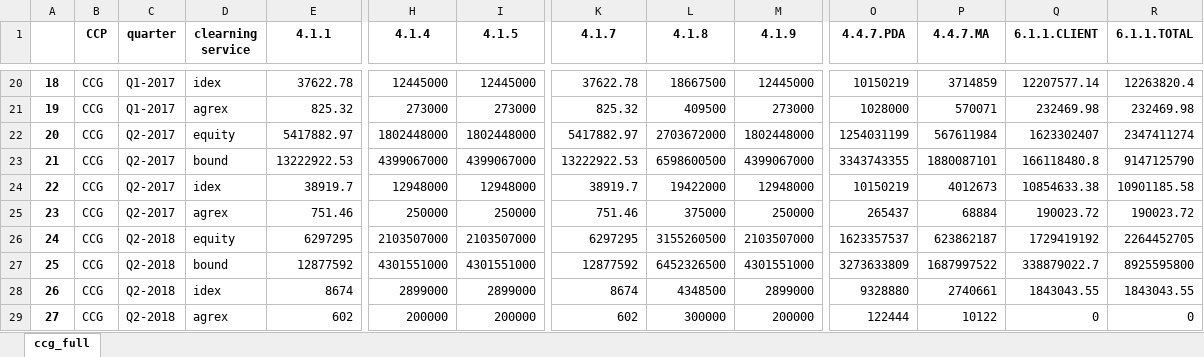
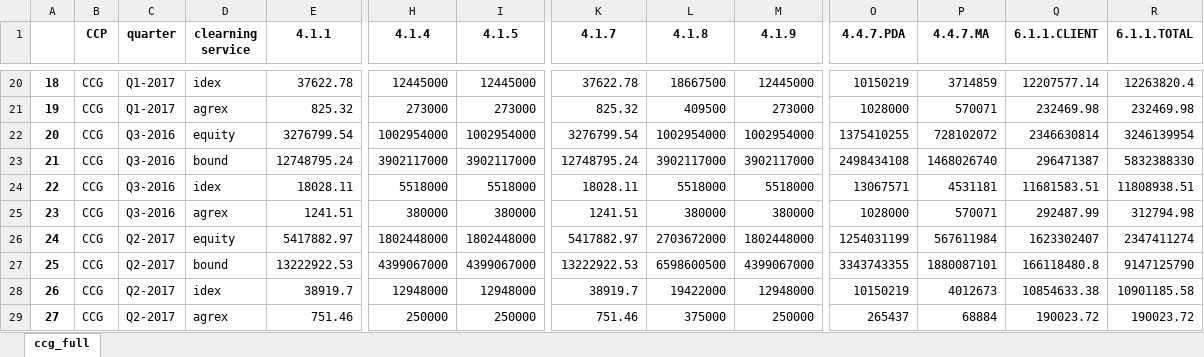
Before and after one commit to Karagul/CCP, an Excel workbook: data/full_data/ccg.xlsx, sheet ccg_full, drawn as a sheet; only a part is shown, gaps mark what is left out; the shorter side is filled out with more unchanged rows; values as stored, in another font and other column widths than the file's, no borders; addresses are those after the commit; rows hold the shown columns only; the diff names each change by its address in the sheet, - before the commit and + after, or states it on an @@ line.

Commit message:
lme complete and ccg 1 extra quarter

```diff
--- a/data/full_data/ccg.xlsx (sheet ccg_full)
+++ b/data/full_data/ccg.xlsx (sheet ccg_full)
+row 22: 20 | CCG | Q3-2016 | equity | 3276799.54 | 1002954000 | 1002954000 | 3276799.54 | 1002954000 | 1002954000 | 1375410255 | 728102072 | 2346630814 | 3246139954
+row 23: 21 | CCG | Q3-2016 | bound | 12748795.24 | 3902117000 | 3902117000 | 12748795.24 | 3902117000 | 3902117000 | 2498434108 | 1468026740 | 296471387 | 5832388330
+row 24: 22 | CCG | Q3-2016 | idex | 18028.11 | 5518000 | 5518000 | 18028.11 | 5518000 | 5518000 | 13067571 | 4531181 | 11681583.51 | 11808938.51
+row 25: 23 | CCG | Q3-2016 | agrex | 1241.51 | 380000 | 380000 | 1241.51 | 380000 | 380000 | 1028000 | 570071 | 292487.99 | 312794.98
@@ column A renumbered from row 26 down @@
```
Also changed, not shown: data/all_in_one.xlsx, data/full_data/lme.xlsx, 11 other files.
